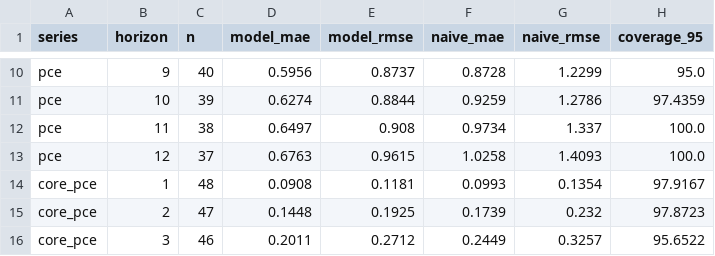
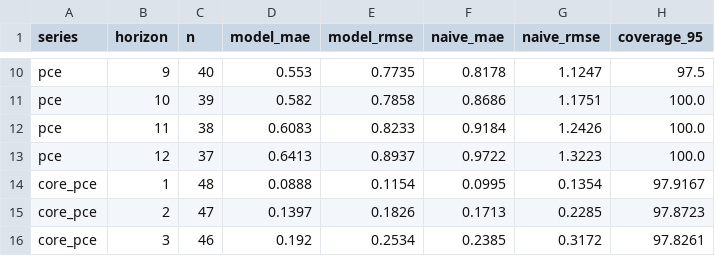
Before and after one commit to ppc1004/us_economic_forecast, a CSV file: data/pce_horizon_backtest.csv, drawn as a sheet; only a part is shown, gaps mark what is left out; the diff covers the shown part only; the diff names each change by its address in the sheet, - before the commit and + after, or states it on an @@ line.

```diff
--- a/data/pce_horizon_backtest.csv
+++ b/data/pce_horizon_backtest.csv
-D10 (model_mae): 0.5956
+D10 (model_mae): 0.553
-E10 (model_rmse): 0.8737
+E10 (model_rmse): 0.7735
-F10 (naive_mae): 0.8728
+F10 (naive_mae): 0.8178
-G10 (naive_rmse): 1.2299
+G10 (naive_rmse): 1.1247
-H10 (coverage_95): 95.0
+H10 (coverage_95): 97.5
-D11 (model_mae): 0.6274
+D11 (model_mae): 0.582
-E11 (model_rmse): 0.8844
+E11 (model_rmse): 0.7858
-F11 (naive_mae): 0.9259
+F11 (naive_mae): 0.8686
-G11 (naive_rmse): 1.2786
+G11 (naive_rmse): 1.1751
-H11 (coverage_95): 97.4359
+H11 (coverage_95): 100.0
-D12 (model_mae): 0.6497
+D12 (model_mae): 0.6083
-E12 (model_rmse): 0.908
+E12 (model_rmse): 0.8233
-F12 (naive_mae): 0.9734
+F12 (naive_mae): 0.9184
-G12 (naive_rmse): 1.337
+G12 (naive_rmse): 1.2426
-D13 (model_mae): 0.6763
+D13 (model_mae): 0.6413
-E13 (model_rmse): 0.9615
+E13 (model_rmse): 0.8937
-F13 (naive_mae): 1.0258
+F13 (naive_mae): 0.9722
-G13 (naive_rmse): 1.4093
+G13 (naive_rmse): 1.3223
-D14 (model_mae): 0.0908
+D14 (model_mae): 0.0888
-E14 (model_rmse): 0.1181
+E14 (model_rmse): 0.1154
-F14 (naive_mae): 0.0993
+F14 (naive_mae): 0.0995
-D15 (model_mae): 0.1448
+D15 (model_mae): 0.1397
-E15 (model_rmse): 0.1925
+E15 (model_rmse): 0.1826
-F15 (naive_mae): 0.1739
+F15 (naive_mae): 0.1713
-G15 (naive_rmse): 0.232
+G15 (naive_rmse): 0.2285
-D16 (model_mae): 0.2011
+D16 (model_mae): 0.192
-E16 (model_rmse): 0.2712
+E16 (model_rmse): 0.2534
-F16 (naive_mae): 0.2449
+F16 (naive_mae): 0.2385
-G16 (naive_rmse): 0.3257
+G16 (naive_rmse): 0.3172
-H16 (coverage_95): 95.6522
+H16 (coverage_95): 97.8261
```
Also changed, not shown: 70 edited cells elsewhere in this file, data/combined_forecast.csv, data/extra_series.csv, 7 other files.
